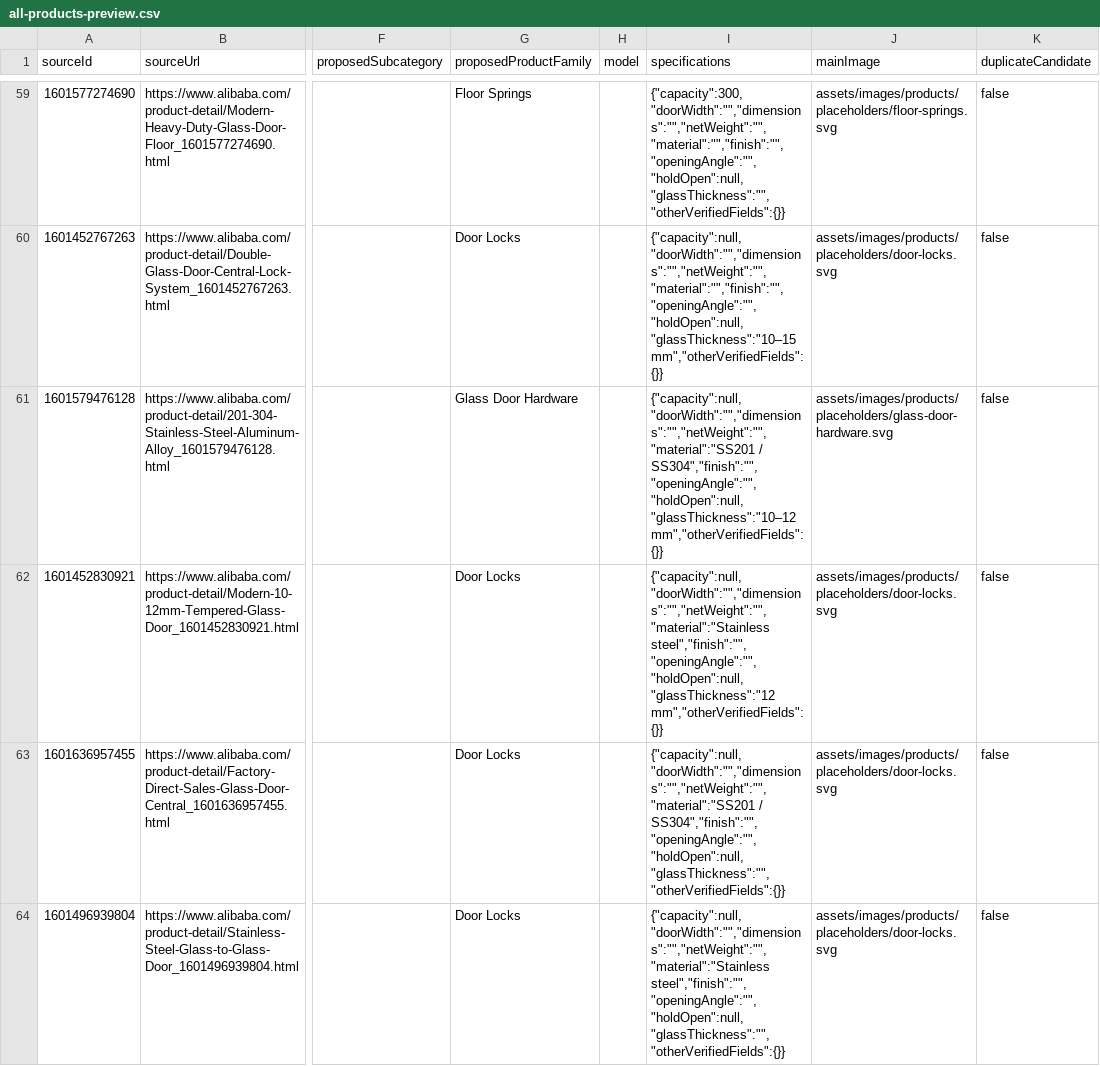
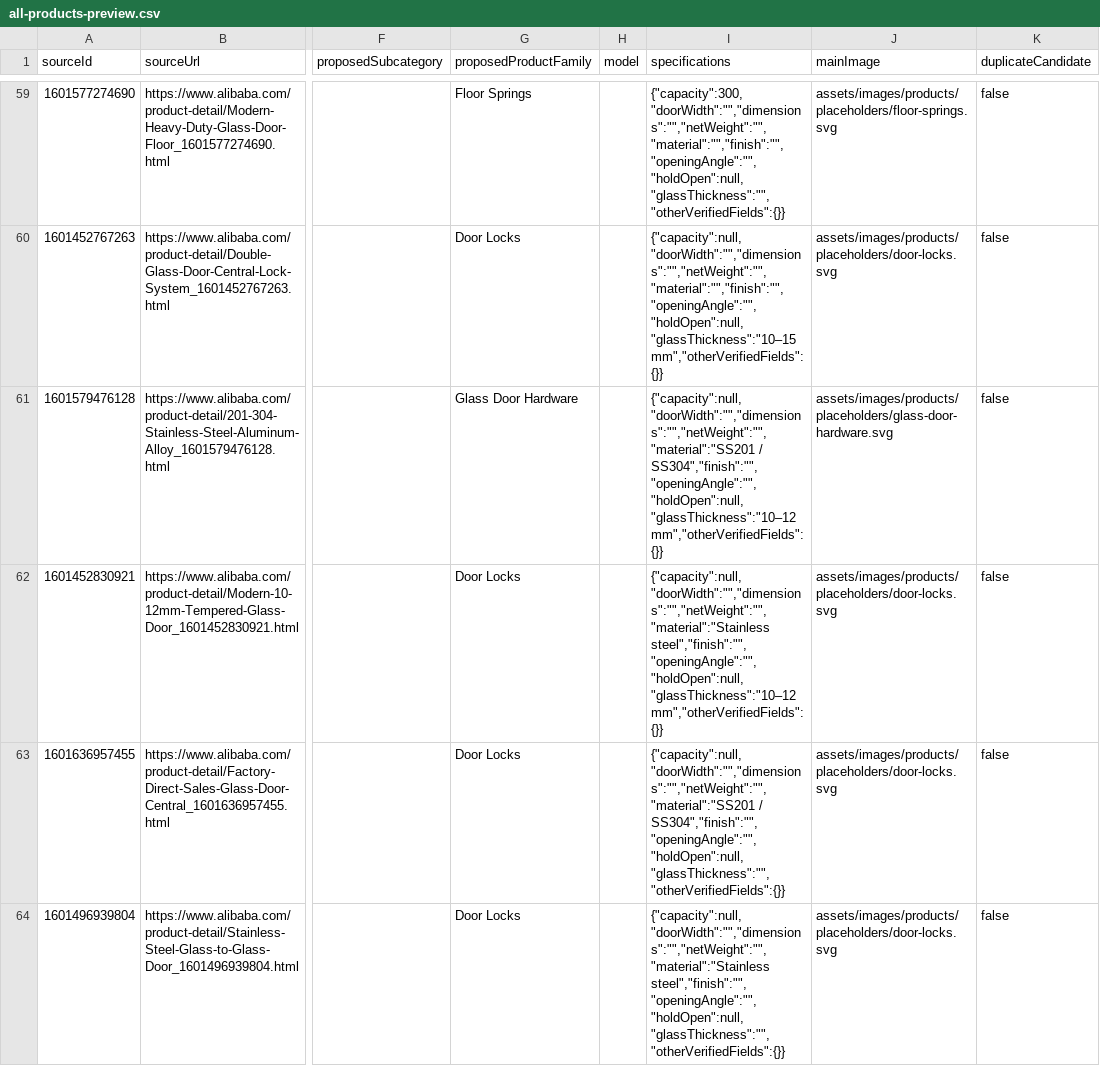
Before and after one commit to kris-zhou881/Apex-Hardware-site, a CSV file: data/all-products-preview.csv, drawn as a sheet; only a part is shown, gaps mark what is left out; the diff covers the shown part only; the diff names each change by its address in the sheet, - before the commit and + after, or states it on an @@ line.

Commit message:
Fix imported specification parsing

```diff
--- a/data/all-products-preview.csv
+++ b/data/all-products-preview.csv
-I62 (specifications): {"capacity":null,"doorWidth":"","dimensions":"","netWeight":"","material":"Stainless steel","finish":"","openingAngle":"","holdOpen":null,"glassThickness":"12 mm","otherVerifiedFields":{}}
+I62 (specifications): {"capacity":null,"doorWidth":"","dimensions":"","netWeight":"","material":"Stainless steel","finish":"","openingAngle":"","holdOpen":null,"glassThickness":"10–12 mm","otherVerifiedFields":{}}
```
Also changed, not shown: 35 edited cells elsewhere in this file, 40 other files.
